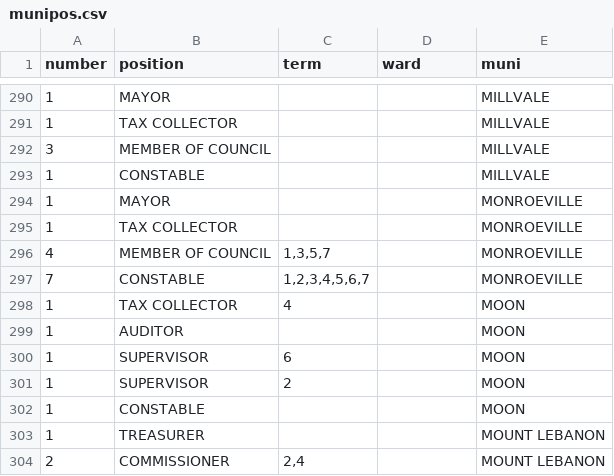
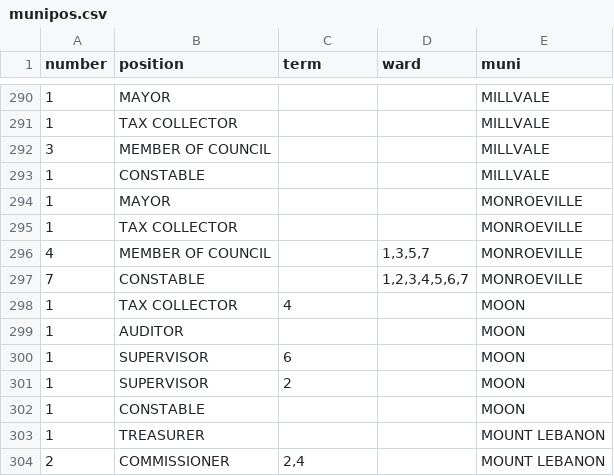
Before and after one commit to vnbcs/allegheny_county_2021_elections, a CSV file: munipos.csv, drawn as a sheet; only a part is shown, gaps mark what is left out.

Commit message:
municipal data done

```diff
--- a/munipos.csv
+++ b/munipos.csv
@@ -295,4 +295,4 @@ number,position,term,ward,muni
 1,TAX COLLECTOR,,,MONROEVILLE
-4,MEMBER OF COUNCIL,"1,3,5,7",,MONROEVILLE
-7,CONSTABLE,"1,2,3,4,5,6,7",,MONROEVILLE
+4,MEMBER OF COUNCIL,,"1,3,5,7",MONROEVILLE
+7,CONSTABLE,,"1,2,3,4,5,6,7",MONROEVILLE
 1,TAX COLLECTOR,4,,MOON
```
Also changed, not shown: 4 other files.
